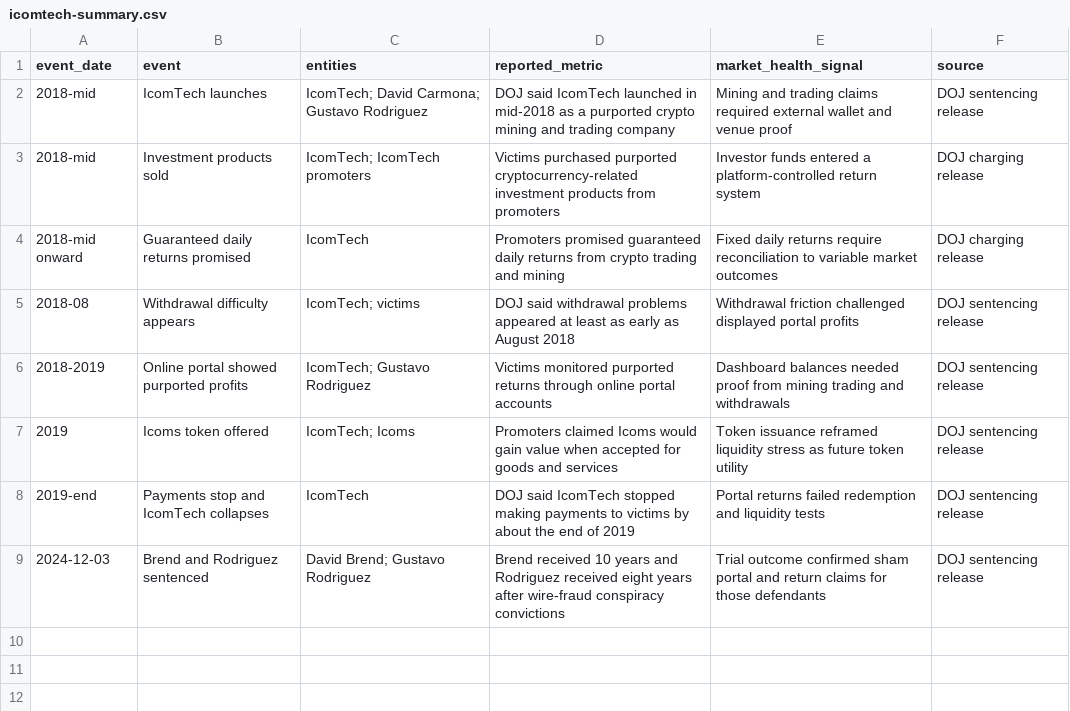
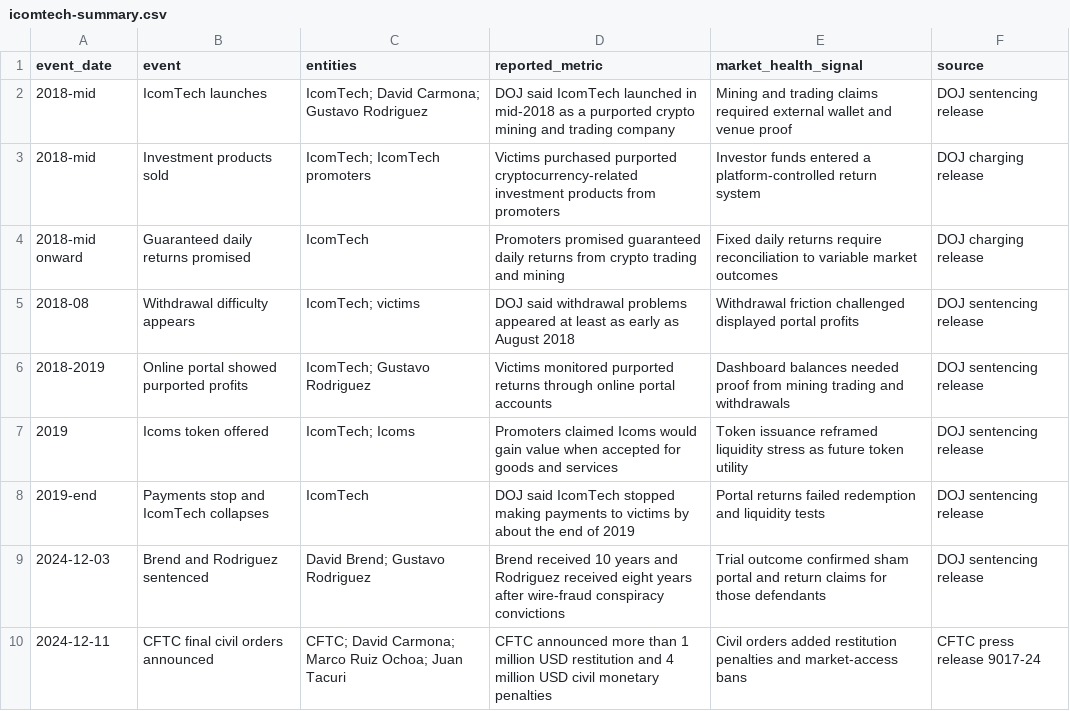
Before and after one commit to 1712n/dn-institute, a CSV file: content/research/market-health/posts/2024-12-03-icomtech-daily-return-portal-claims/icomtech-summary.csv, drawn as a sheet.

Commit message:
add cftc final orders to icomtech article

```diff
--- a/content/research/market-health/posts/2024-12-03-icomtech-daily-return-portal-claims/icomtech-summary.csv
+++ b/content/research/market-health/posts/2024-12-03-icomtech-daily-return-portal-claims/icomtech-summary.csv
@@ -9 +9,2 @@ event_date,event,entities,reported_metric,market_health_signal,source
 2024-12-03,Brend and Rodriguez sentenced,David Brend; Gustavo Rodriguez,Brend received 10 years and Rodriguez received eight years after wire-fraud conspiracy convictions,Trial outcome confirmed sham portal and return claims for those defendants,DOJ sentencing release
+2024-12-11,CFTC final civil orders announced,CFTC; David Carmona; Marco Ruiz Ochoa; Juan Tacuri,CFTC announced more than 1 million USD restitution and 4 million USD civil monetary penalties,Civil orders added restitution penalties and market-access bans,CFTC press release 9017-24
```
Also changed, not shown: 1 other file.
